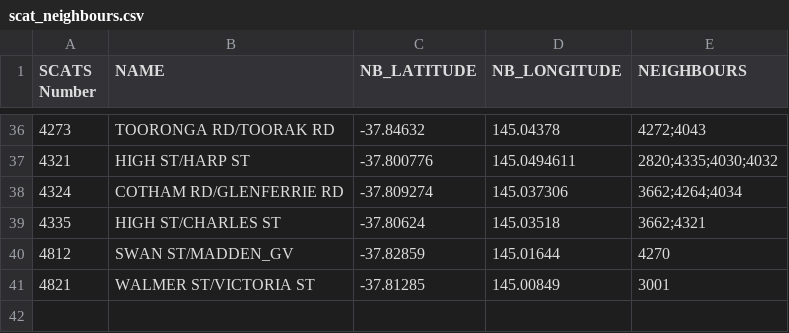
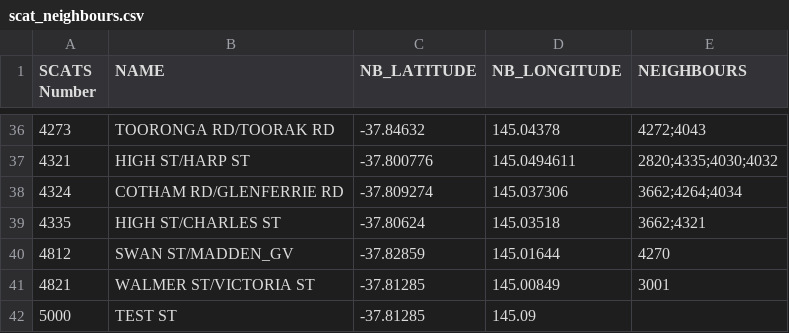
Before and after one commit to Brandydan21/cos300019-assingment2b, a CSV file: data_sets/scat_neighbours.csv, drawn as a sheet; only a part is shown, gaps mark what is left out; the diff names each change by its address in the sheet, - before the commit and + after, or states it on an @@ line.

Commit message:
final changes (adding test cases)

```diff
--- a/data_sets/scat_neighbours.csv
+++ b/data_sets/scat_neighbours.csv
+row 42: 5000 | TEST ST | -37.81285 | 145.09
```
Also changed, not shown: 4 other files.
